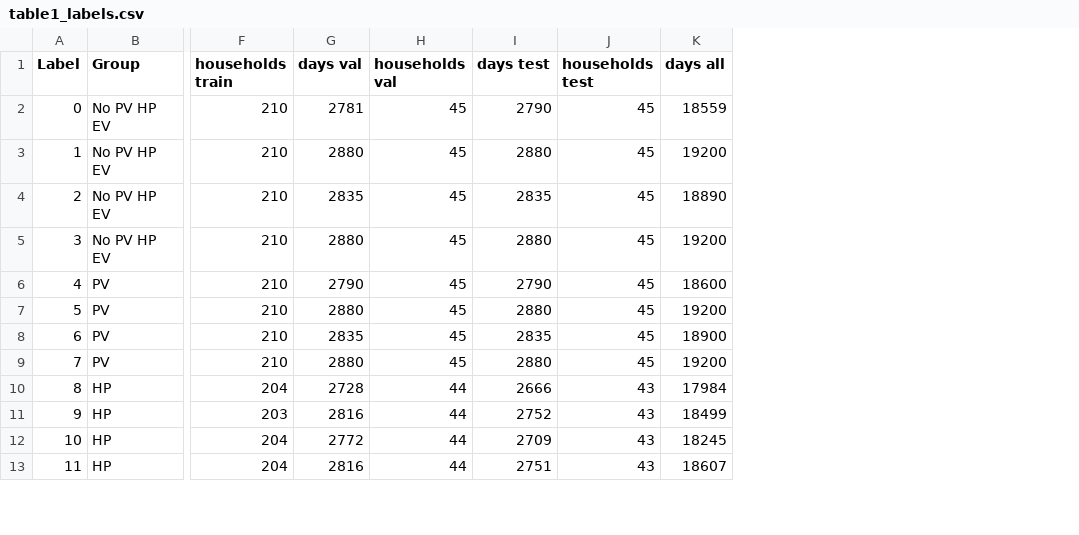
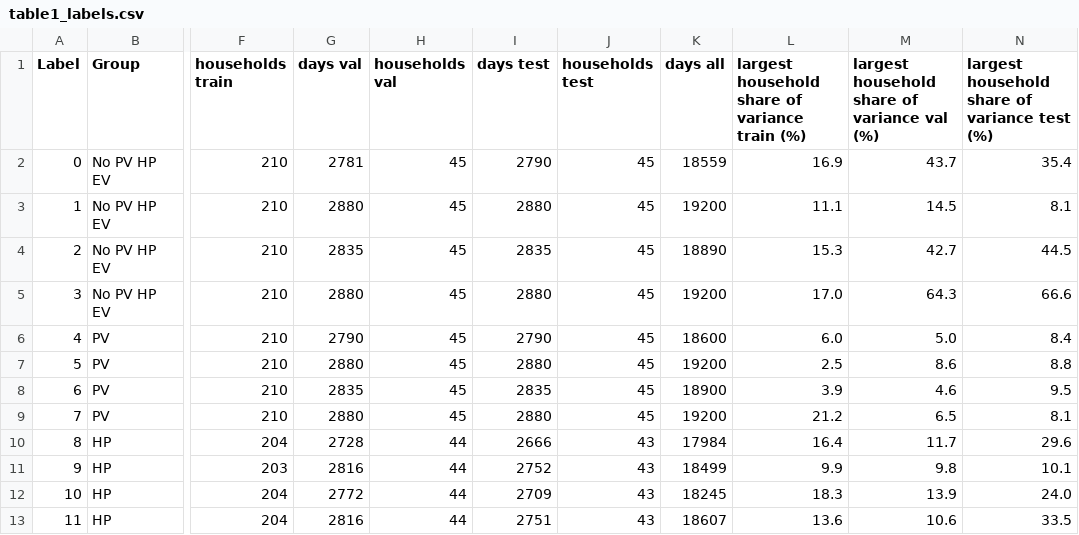
Before and after one commit to MahmoudAsadi97/Cgan_Research_2026, a CSV file: results/table1_labels.csv, drawn as a sheet; only a part is shown, gaps mark what is left out; the diff names each change by its address in the sheet, - before the commit and + after, or states it on an @@ line.

Commit message:
Show in the label table how much of each label's variance one household carries
For 10 of the 64 labels of the test households one household carries more than 25 % of the variance
(two thirds for the group without technology in winter), so the hourly standard deviation of these
labels, and with it their accuracy, depends on single households.  The counts of days and households
are unchanged.

```diff
--- a/results/table1_labels.csv
+++ b/results/table1_labels.csv
+column L, rows 1-13: largest household share of variance train (%) | 16.9 | 11.1 | 15.3 | 17.0 | 6.0 | 2.5 | 3.9 | 21.2 | 16.4 | 9.9 | 18.3 | 13.6
+column M, rows 1-13: largest household share of variance val (%) | 43.7 | 14.5 | 42.7 | 64.3 | 5.0 | 8.6 | 4.6 | 6.5 | 11.7 | 9.8 | 13.9 | 10.6
+column N, rows 1-13: largest household share of variance test (%) | 35.4 | 8.1 | 44.5 | 66.6 | 8.4 | 8.8 | 9.5 | 8.1 | 29.6 | 10.1 | 24.0 | 33.5
```
Also changed, not shown: 2 other files.
